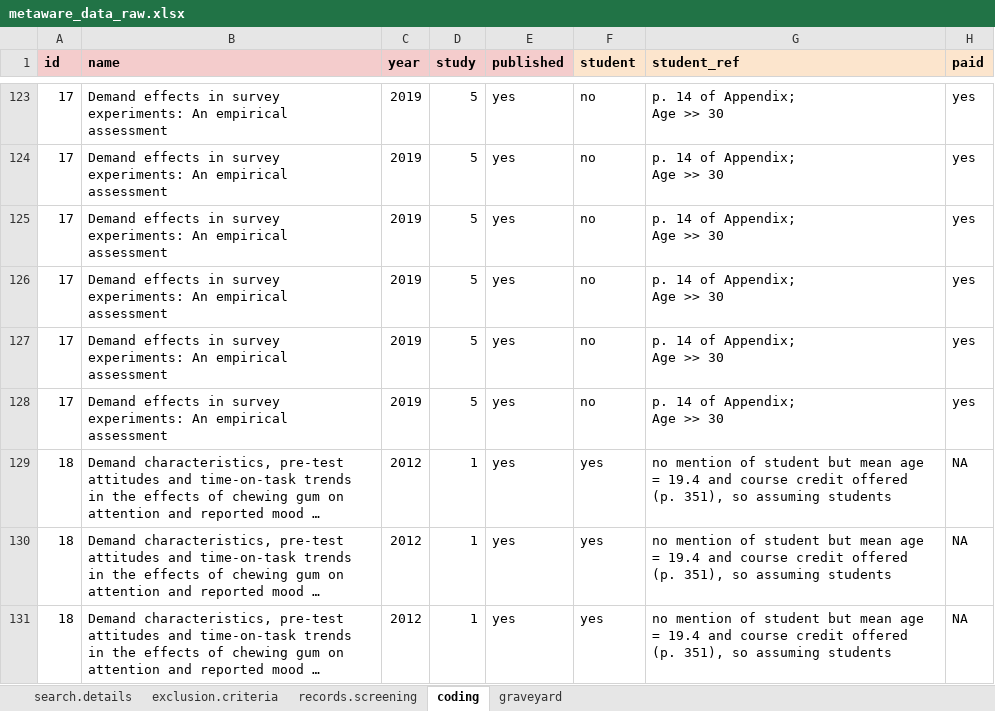
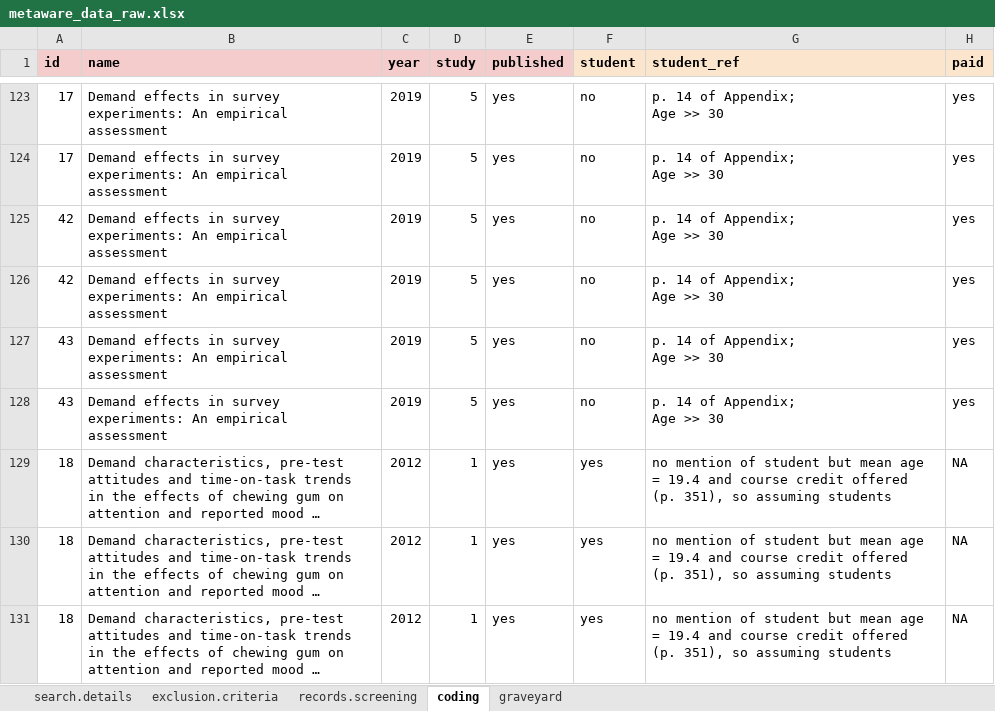
Before and after one commit to ColesNicholas/metaware, an Excel workbook: metaware_data_raw.xlsx, sheet coding, drawn as a sheet; only a part is shown, gaps mark what is left out; long unchanged cells end in …; values as stored, in another font and other column widths than the file's, no borders; charts and pictures and table styles not drawn; the diff names each change by its address in the sheet, - before the commit and + after, or states it on an @@ line.

```diff
--- a/metaware_data_raw.xlsx (sheet coding)
+++ b/metaware_data_raw.xlsx (sheet coding)
-A125:A126 (id): 17
+A125:A126 (id): 42
-A127:A128 (id): 17
+A127:A128 (id): 43
```
Also changed, not shown: 32 other files.
